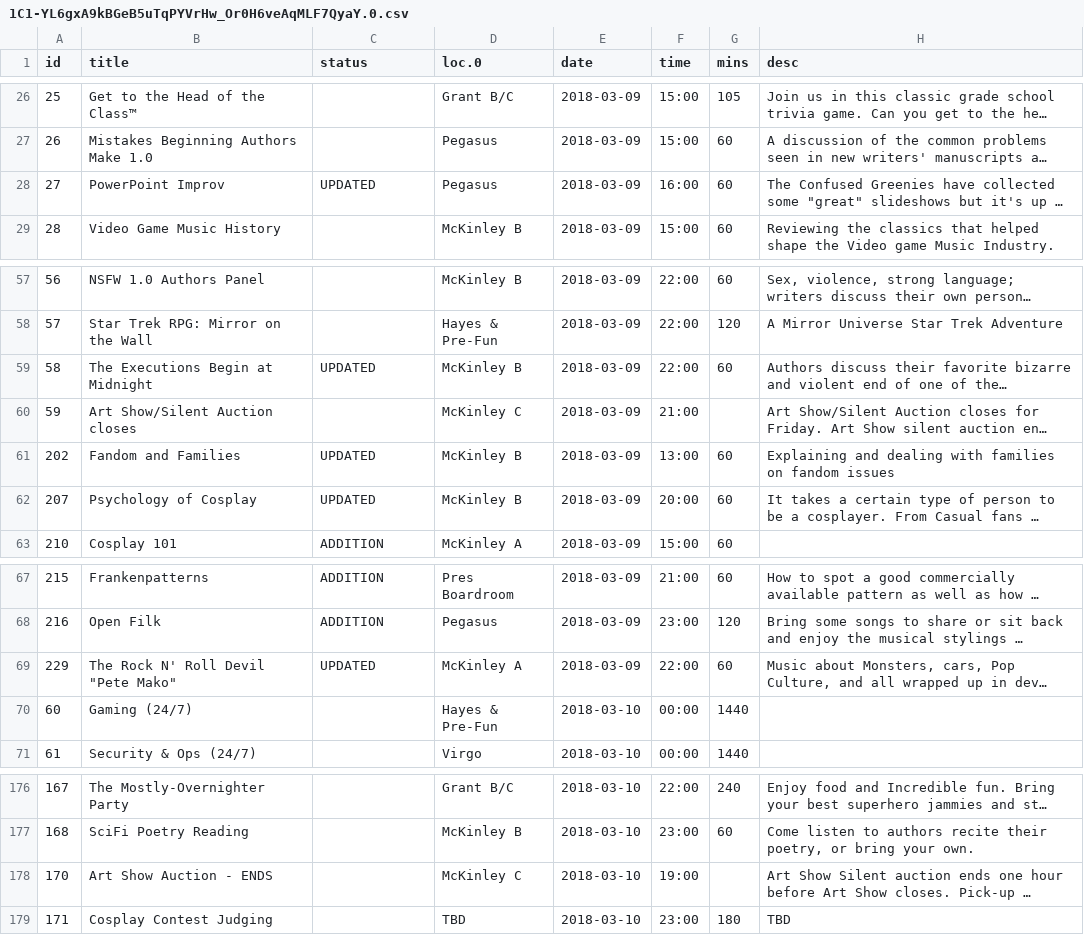
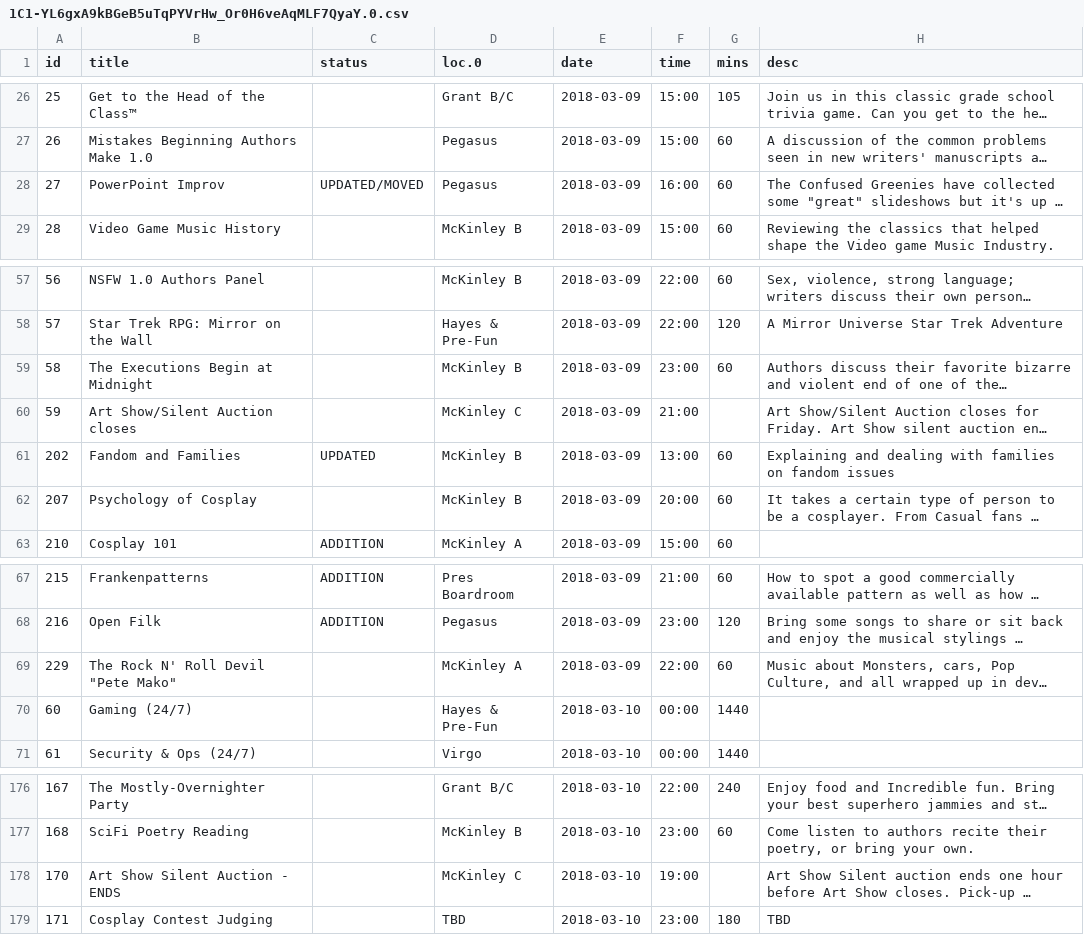
Before and after one commit to ClevelandConCoction/ConCoction, a CSV file: 2018/util/1C1-YL6gxA9kBGeB5uTqPYVrHw_Or0H6veAqMLF7QyaY.0.csv, drawn as a sheet; only a part is shown, gaps mark what is left out; long unchanged cells end in …; the diff names each change by its address in the sheet, - before the commit and + after, or states it on an @@ line.

```diff
--- a/2018/util/1C1-YL6gxA9kBGeB5uTqPYVrHw_Or0H6veAqMLF7QyaY.0.csv
+++ b/2018/util/1C1-YL6gxA9kBGeB5uTqPYVrHw_Or0H6veAqMLF7QyaY.0.csv
-C28 (status): UPDATED
+C28 (status): UPDATED/MOVED
-C59 (status): UPDATED
+C59 (status): (empty)
-F59 (time): 22:00
+F59 (time): 23:00
-C62 (status): UPDATED
+C62 (status): (empty)
-C69 (status): UPDATED
+C69 (status): (empty)
-B178 (title): Art Show Auction - ENDS
+B178 (title): Art Show Silent Auction - ENDS
```
Also changed, not shown: 2 other files.
